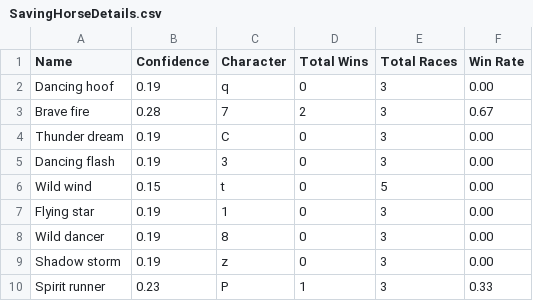
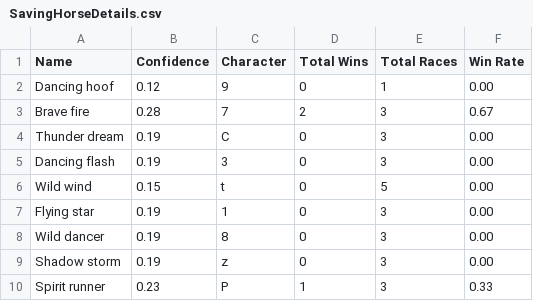
Before and after one commit to Peter-Bojthe/HorseRaceSimulator, a CSV file: SavingHorseDetails.csv, drawn as a sheet.

```diff
--- a/SavingHorseDetails.csv
+++ b/SavingHorseDetails.csv
@@ -1,3 +1,3 @@
 Name,Confidence,Character,Total Wins,Total Races,Win Rate
-Dancing hoof,0.19,q,0,3,0.00
+Dancing hoof,0.12,9,0,1,0.00
 Brave fire,0.28,7,2,3,0.67
```
Also changed, not shown: 1 other file.
